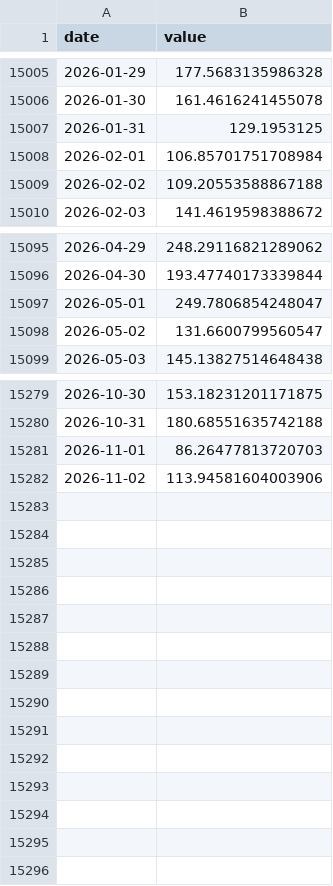
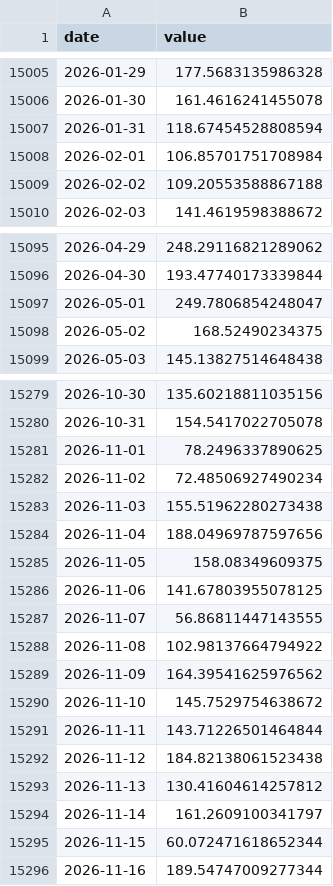
Before and after one commit to cherubis84-png/etf-timing, a CSV file: data/cache/gpr_daily.csv, drawn as a sheet; only a part is shown, gaps mark what is left out; the diff covers the shown part only.

```diff
--- a/data/cache/gpr_daily.csv
+++ b/data/cache/gpr_daily.csv
@@ -15006,3 +15006,3 @@ date,value
 2026-01-30,161.4616241455078
-2026-01-31,129.1953125
+2026-01-31,118.67454528808594
 2026-02-01,106.85701751708984
@@ -15097,3 +15097,3 @@ date,value
 2026-05-01,249.7806854248047
-2026-05-02,131.6600799560547
+2026-05-02,168.52490234375
 2026-05-03,145.13827514648438
@@ -15279,4 +15279,18 @@ date,value
-2026-10-30,153.18231201171875
-2026-10-31,180.68551635742188
-2026-11-01,86.26477813720703
-2026-11-02,113.94581604003906
+2026-10-30,135.60218811035156
+2026-10-31,154.5417022705078
+2026-11-01,78.2496337890625
+2026-11-02,72.48506927490234
+2026-11-03,155.51962280273438
+2026-11-04,188.04969787597656
+2026-11-05,158.08349609375
+2026-11-06,141.67803955078125
+2026-11-07,56.86811447143555
+2026-11-08,102.98137664794922
+2026-11-09,164.39541625976562
+2026-11-10,145.7529754638672
+2026-11-11,143.71226501464844
+2026-11-12,184.82138061523438
+2026-11-13,130.41604614257812
+2026-11-14,161.2609100341797
+2026-11-15,60.072471618652344
+2026-11-16,189.54747009277344
```
Also changed, not shown: 28 edited cells elsewhere in this file, data/cache/px_EFA.csv, data/cache/px_IEF.csv, 51 other files.
